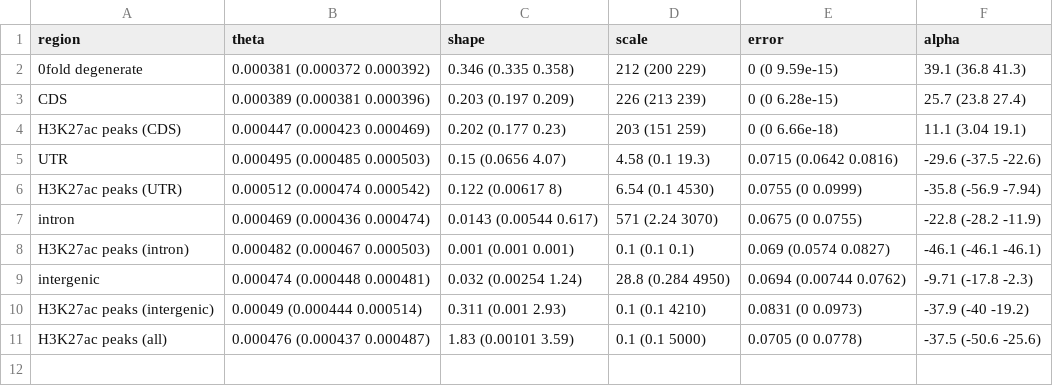
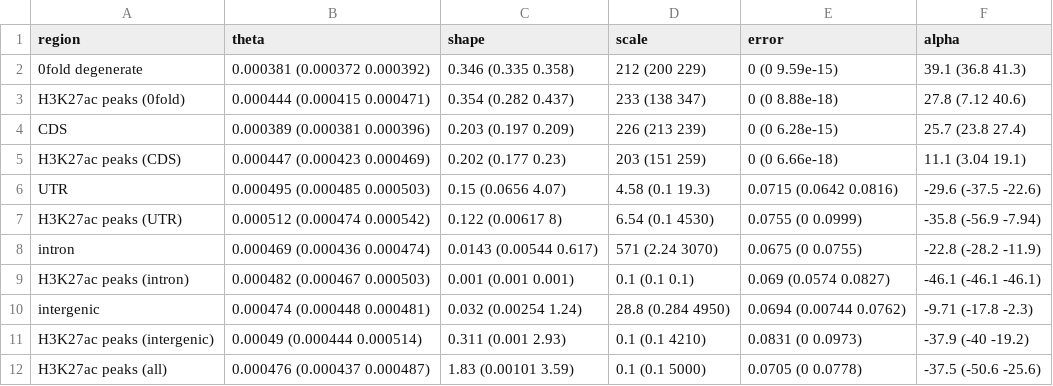
Before and after one commit to henryjuho/sal_enhancers, a CSV file: divergence/mle_summary.csv, drawn as a sheet.

Commit message:
0fold added

```diff
--- a/divergence/mle_summary.csv
+++ b/divergence/mle_summary.csv
@@ -2,2 +2,3 @@ region,theta,shape,scale,error,alpha
 0fold degenerate,0.000381 (0.000372 0.000392),0.346 (0.335 0.358),212 (200 229),0 (0 9.59e-15),39.1 (36.8 41.3)
+H3K27ac peaks (0fold),0.000444 (0.000415 0.000471),0.354 (0.282 0.437),233 (138 347),0 (0 8.88e-18),27.8 (7.12 40.6)
 CDS,0.000389 (0.000381 0.000396),0.203 (0.197 0.209),226 (213 239),0 (0 6.28e-15),25.7 (23.8 27.4)
```
Also changed, not shown: 10 other files.
